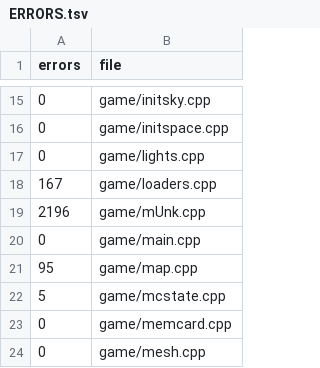
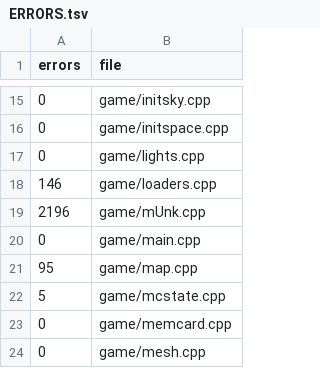
Before and after one commit to Clou67/thedecompfromhell, a TSV file: ERRORS.tsv, drawn as a sheet; only a part is shown, gaps mark what is left out.

```diff
--- a/ERRORS.tsv
+++ b/ERRORS.tsv
@@ -17,3 +17,3 @@ errors	file
 0	game/lights.cpp
-167	game/loaders.cpp
+146	game/loaders.cpp
 2196	game/mUnk.cpp
```
Also changed, not shown: tools/global_types.tsv, tools/renames.tsv, 4 other files.
